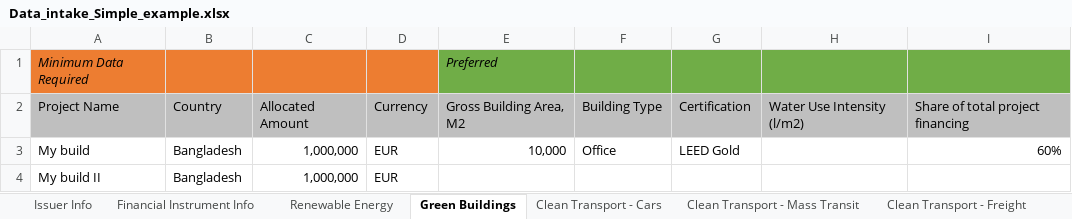
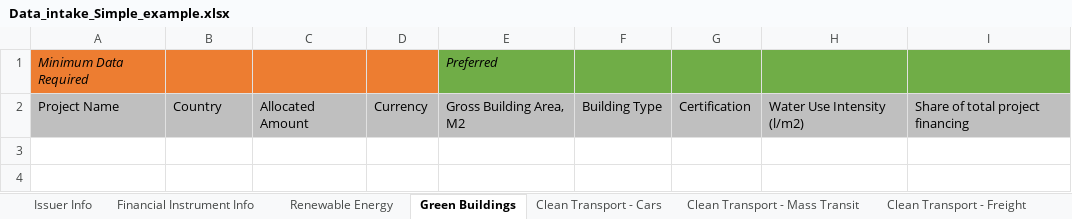
Before and after one commit to simonvacklen/impact_returns_site, an Excel workbook: Data_intake_Simple_example.xlsx, sheet Green Buildings, drawn as a sheet; values as stored, in another font and other column widths than the file's, no borders; the diff names each change by its address in the sheet, - before the commit and + after, or states it on an @@ line.

```diff
--- a/Data_intake_Simple_example.xlsx (sheet Green Buildings)
+++ b/Data_intake_Simple_example.xlsx (sheet Green Buildings)
-row 3: My build | Bangladesh | 1,000,000 | EUR | 10,000 | Office | LEED Gold |  | 60%
-row 4: My build II | Bangladesh | 1,000,000 | EUR
```
Also changed, not shown: sheet Financial Instrument Info, sheet Clean Transport - Mass Transit, sheet Clean Transport - Freight, sheet Affordable Housing, sheet Clean Transport - Cars, sheet Education, 4 more sheets, other sheet tabs.
